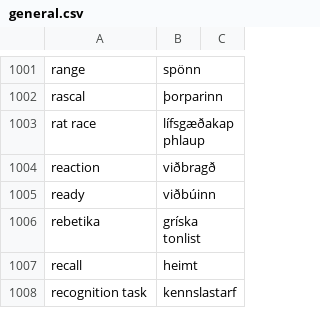
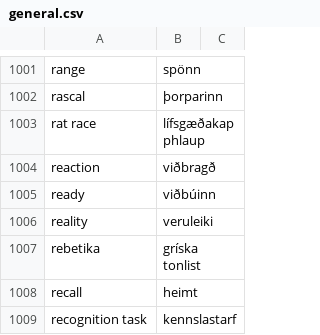
Before and after one commit to judyfong/dictionary, a CSV file: general.csv, drawn as a sheet; only a part is shown, gaps mark what is left out.

Commit message:
Update general.csv

```diff
--- a/general.csv
+++ b/general.csv
@@ -1005,2 +1005,3 @@ reaction, viðbragð
 ready, viðbúinn
+reality,veruleiki
 rebetika,gríska tonlist
```
